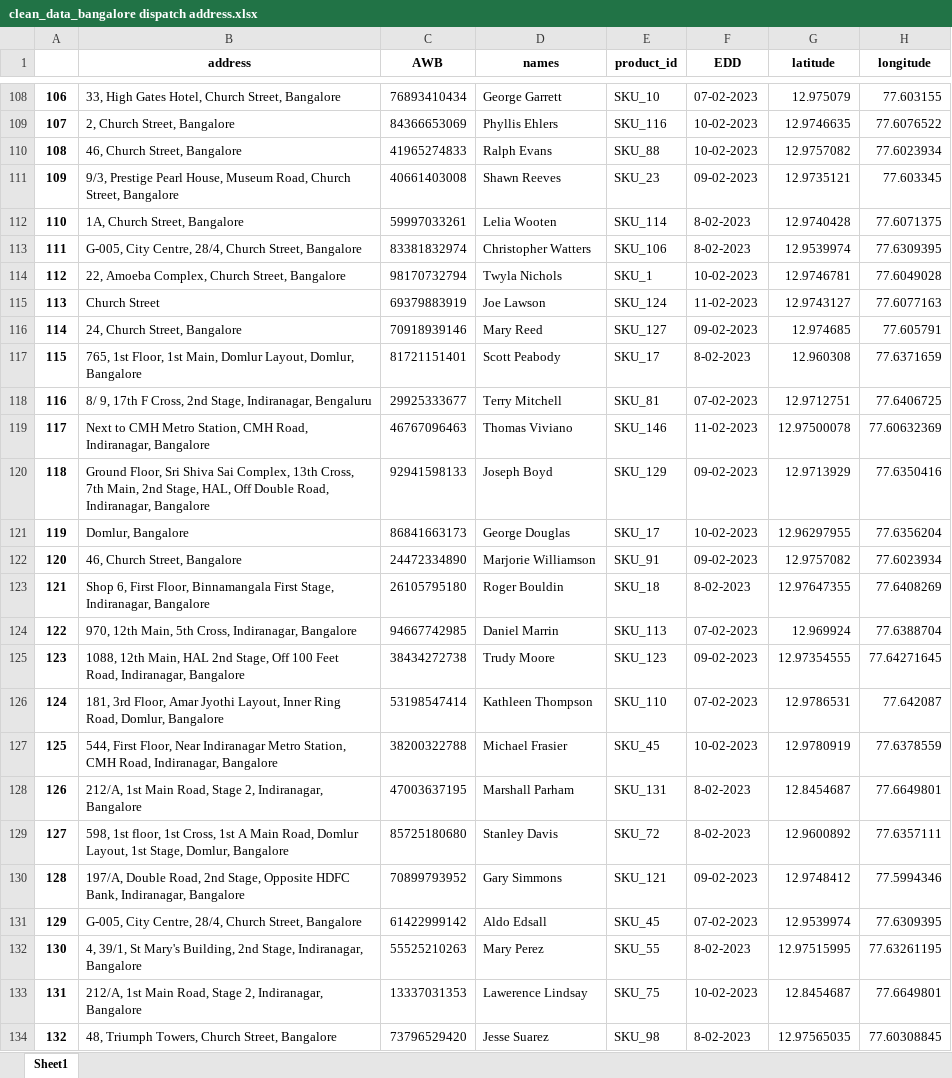
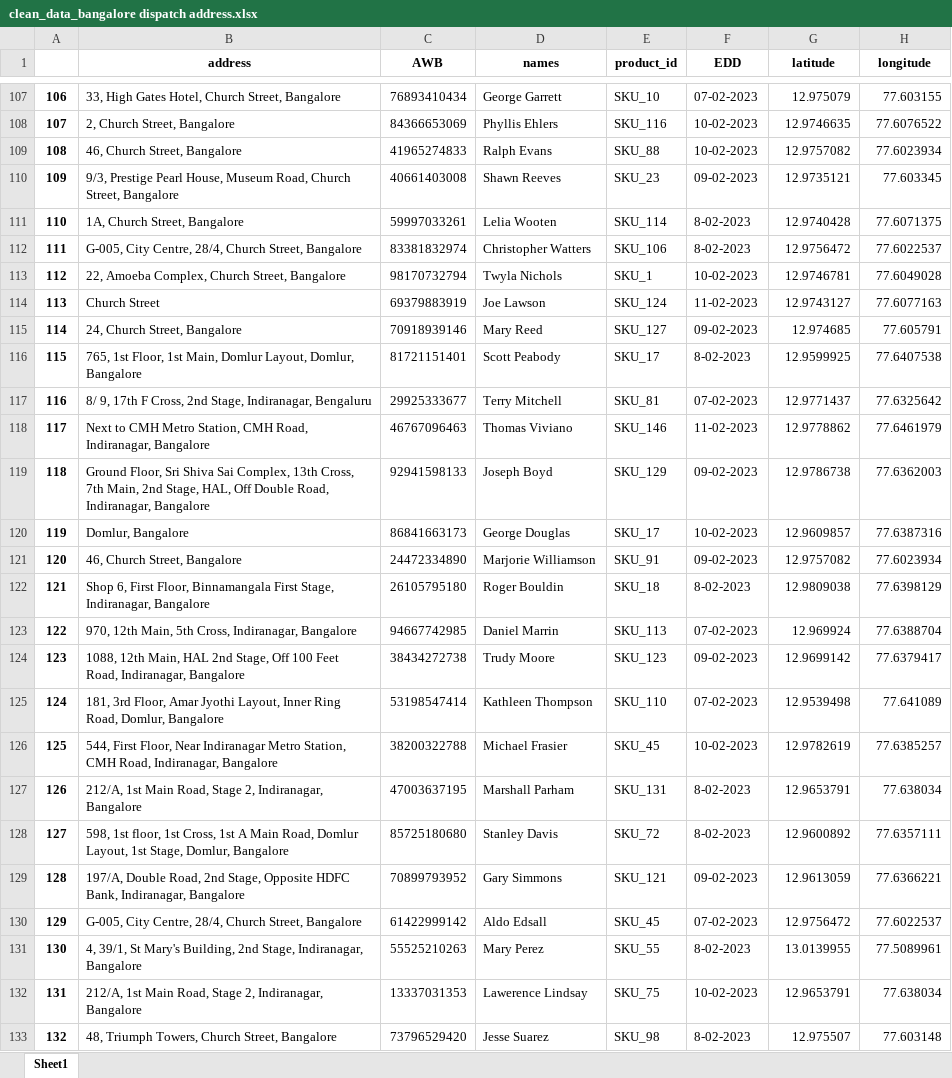
Before and after one commit to ChanBong/gshp_optimization, an Excel workbook: data/inter_iit_data/clean_data_bangalore dispatch address.xlsx, sheet Sheet1, drawn as a sheet; only a part is shown, gaps mark what is left out; values as stored, in another font and other column widths than the file's, no borders; addresses are those after the commit; the diff covers the shown part only; the diff names each change by its address in the sheet, - before the commit and + after, or states it on an @@ line.

```diff
--- a/data/inter_iit_data/clean_data_bangalore dispatch address.xlsx (sheet Sheet1)
+++ b/data/inter_iit_data/clean_data_bangalore dispatch address.xlsx (sheet Sheet1)
-G112 (latitude): 12.9539974
+G112 (latitude): 12.9756472
-H112 (longitude): 77.6309395
+H112 (longitude): 77.6022537
-G116 (latitude): 12.960308
+G116 (latitude): 12.9599925
-H116 (longitude): 77.6371659
+H116 (longitude): 77.6407538
-G117 (latitude): 12.9712751
+G117 (latitude): 12.9771437
-H117 (longitude): 77.6406725
+H117 (longitude): 77.6325642
-G118 (latitude): 12.97500078
+G118 (latitude): 12.9778862
-H118 (longitude): 77.60632369
+H118 (longitude): 77.6461979
-G119 (latitude): 12.9713929
+G119 (latitude): 12.9786738
-H119 (longitude): 77.6350416
+H119 (longitude): 77.6362003
-G120 (latitude): 12.96297955
+G120 (latitude): 12.9609857
-H120 (longitude): 77.6356204
+H120 (longitude): 77.6387316
-G122 (latitude): 12.97647355
+G122 (latitude): 12.9809038
-H122 (longitude): 77.6408269
+H122 (longitude): 77.6398129
-G124 (latitude): 12.97354555
+G124 (latitude): 12.9699142
-H124 (longitude): 77.64271645
+H124 (longitude): 77.6379417
-G125 (latitude): 12.9786531
+G125 (latitude): 12.9539498
-H125 (longitude): 77.642087
+H125 (longitude): 77.641089
-G126 (latitude): 12.9780919
+G126 (latitude): 12.9782619
-H126 (longitude): 77.6378559
+H126 (longitude): 77.6385257
-G127 (latitude): 12.8454687
+G127 (latitude): 12.9653791
-H127 (longitude): 77.6649801
+H127 (longitude): 77.638034
-G129 (latitude): 12.9748412
+G129 (latitude): 12.9613059
-H129 (longitude): 77.5994346
+H129 (longitude): 77.6366221
-G130 (latitude): 12.9539974
+G130 (latitude): 12.9756472
-H130 (longitude): 77.6309395
+H130 (longitude): 77.6022537
-G131 (latitude): 12.97515995
+G131 (latitude): 13.0139955
-H131 (longitude): 77.63261195
+H131 (longitude): 77.5089961
-G132 (latitude): 12.8454687
+G132 (latitude): 12.9653791
-H132 (longitude): 77.6649801
+H132 (longitude): 77.638034
-G133 (latitude): 12.97565035
+G133 (latitude): 12.975507
-H133 (longitude): 77.60308845
+H133 (longitude): 77.603148
```
Also changed, not shown: 1 removed row and 228 edited cells elsewhere in this sheet, data/inter_iit_data/address_cache.xlsx, data/inter_iit_data/bangalore_pickups.xlsx, 13 other files.
